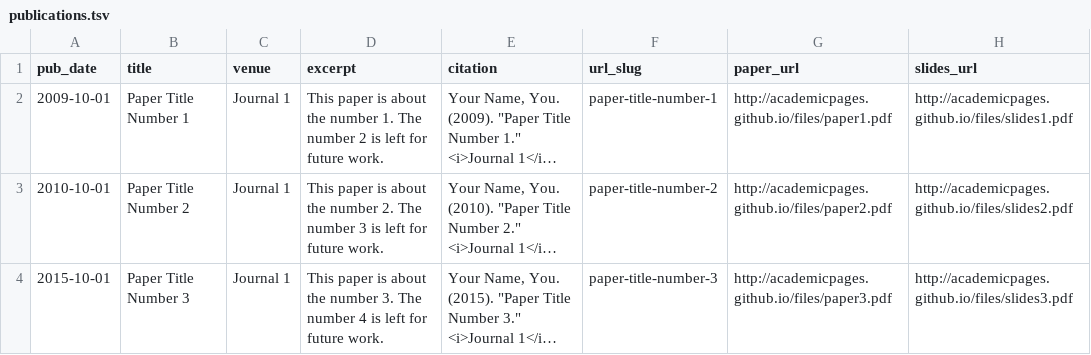
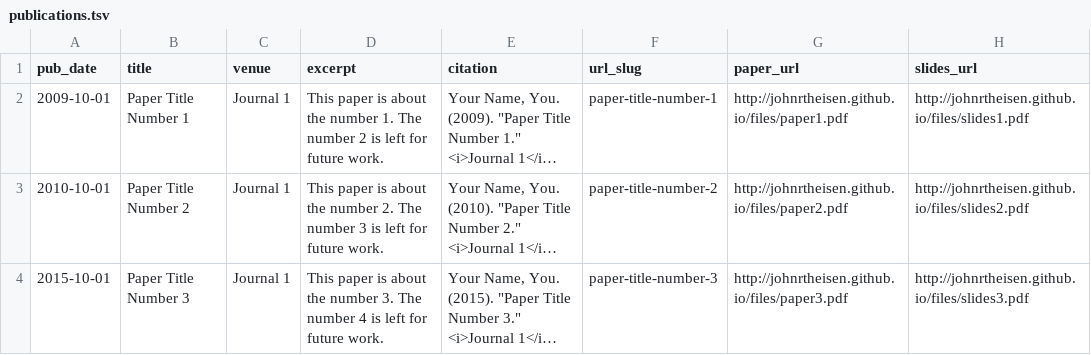
Before and after one commit to Johnrtheisen/Johnrtheisen.github.io, a TSV file: markdown_generator/publications.tsv, drawn as a sheet; long unchanged cells end in …; the diff names each change by its address in the sheet, - before the commit and + after, or states it on an @@ line.

Commit message:
papers

```diff
--- a/markdown_generator/publications.tsv
+++ b/markdown_generator/publications.tsv
-G2 (paper_url): http://academicpages.github.io/files/paper1.pdf
+G2 (paper_url): http://johnrtheisen.github.io/files/paper1.pdf
-H2 (slides_url): http://academicpages.github.io/files/slides1.pdf
+H2 (slides_url): http://johnrtheisen.github.io/files/slides1.pdf
-G3 (paper_url): http://academicpages.github.io/files/paper2.pdf
+G3 (paper_url): http://johnrtheisen.github.io/files/paper2.pdf
-H3 (slides_url): http://academicpages.github.io/files/slides2.pdf
+H3 (slides_url): http://johnrtheisen.github.io/files/slides2.pdf
-G4 (paper_url): http://academicpages.github.io/files/paper3.pdf
+G4 (paper_url): http://johnrtheisen.github.io/files/paper3.pdf
-H4 (slides_url): http://academicpages.github.io/files/slides3.pdf
+H4 (slides_url): http://johnrtheisen.github.io/files/slides3.pdf
```
Also changed, not shown: 35 other files.
